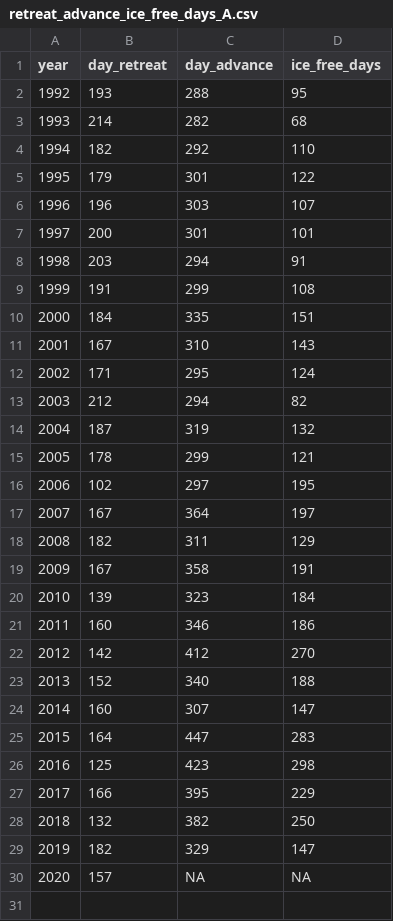
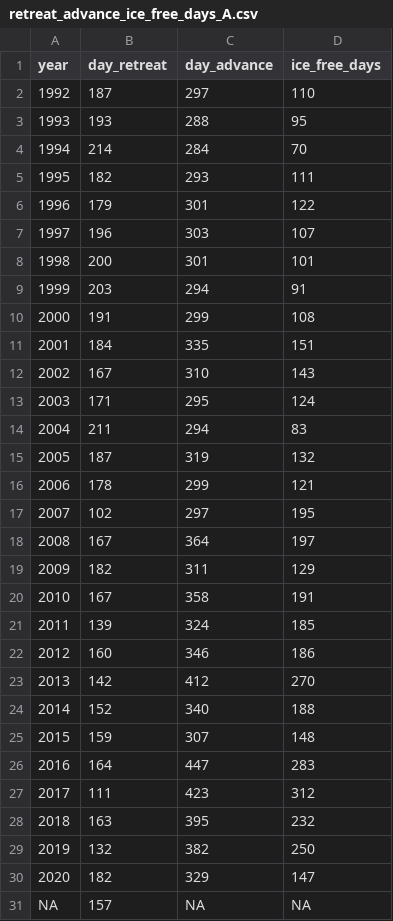
Before and after one commit to oliviergimenez/polar_bears_litter_size_environment, a CSV file: 06_processed_data/sea_ice_data/retreat_advance_ice_free_days_A.csv, drawn as a sheet; removed rows and columns are numbered as before the commit, all else as after; the diff names each change by its address in the sheet, - before the commit and + after, or states it on an @@ line.

```diff
--- a/06_processed_data/sea_ice_data/retreat_advance_ice_free_days_A.csv
+++ b/06_processed_data/sea_ice_data/retreat_advance_ice_free_days_A.csv
+row 2: 1992 | 187 | 297 | 110
@@ column A (year) renumbered from row 3 down @@
-row 3: 1993 | 214 | 282 | 68
-row 4: 1994 | 182 | 292 | 110
+row 4: 1994 | 214 | 284 | 70
+row 5: 1995 | 182 | 293 | 111
-row 13: 2003 | 212 | 294 | 82
+row 14: 2004 | 211 | 294 | 83
-row 20: 2010 | 139 | 323 | 184
+row 21: 2011 | 139 | 324 | 185
-row 24: 2014 | 160 | 307 | 147
+row 25: 2015 | 159 | 307 | 148
-row 26: 2016 | 125 | 423 | 298
-row 27: 2017 | 166 | 395 | 229
+row 27: 2017 | 111 | 423 | 312
+row 28: 2018 | 163 | 395 | 232
```
Also changed, not shown: 06_processed_data/sea_ice_data/retreat_advance_ice_free_days_B.csv, 06_processed_data/sea_ice_data/retreat_advance_ice_free_days_D.csv, 22 other files.
